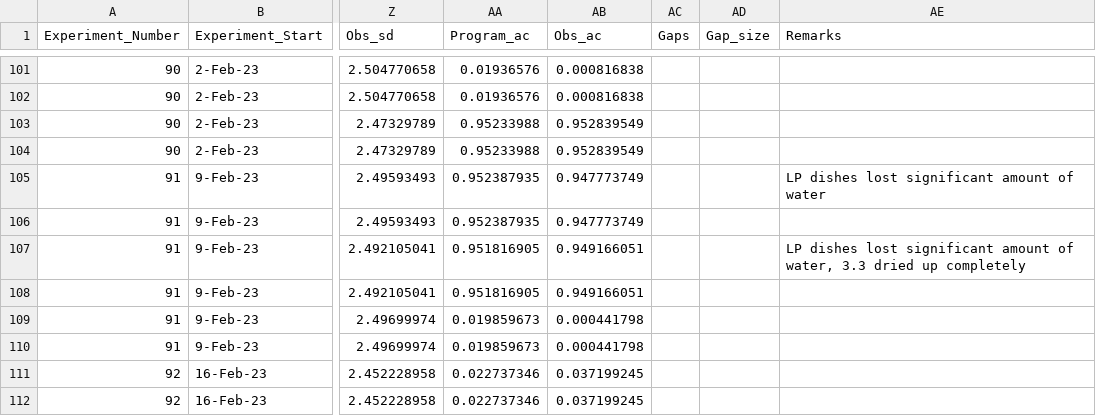
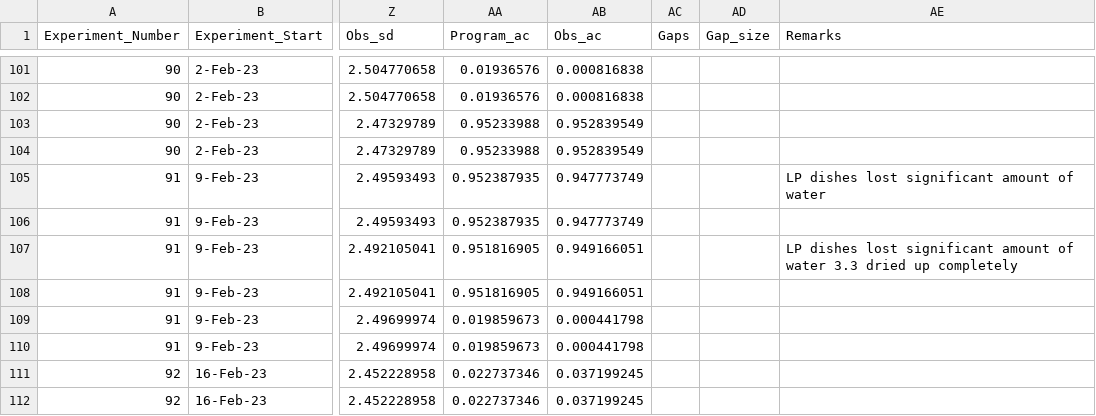
Before and after one commit to Cuddington-Lab/thermal-experiments, a CSV file: metafile_autocorrelation_2022-2023.csv, drawn as a sheet; only a part is shown, gaps mark what is left out; the diff names each change by its address in the sheet, - before the commit and + after, or states it on an @@ line.

Commit message:
Update metafile_autocorrelation_2022-2023.csv

```diff
--- a/metafile_autocorrelation_2022-2023.csv
+++ b/metafile_autocorrelation_2022-2023.csv
-AE107 (Remarks): …amount of water, 3.3 dried…
+AE107 (Remarks): …amount of water 3.3 dried…
```
